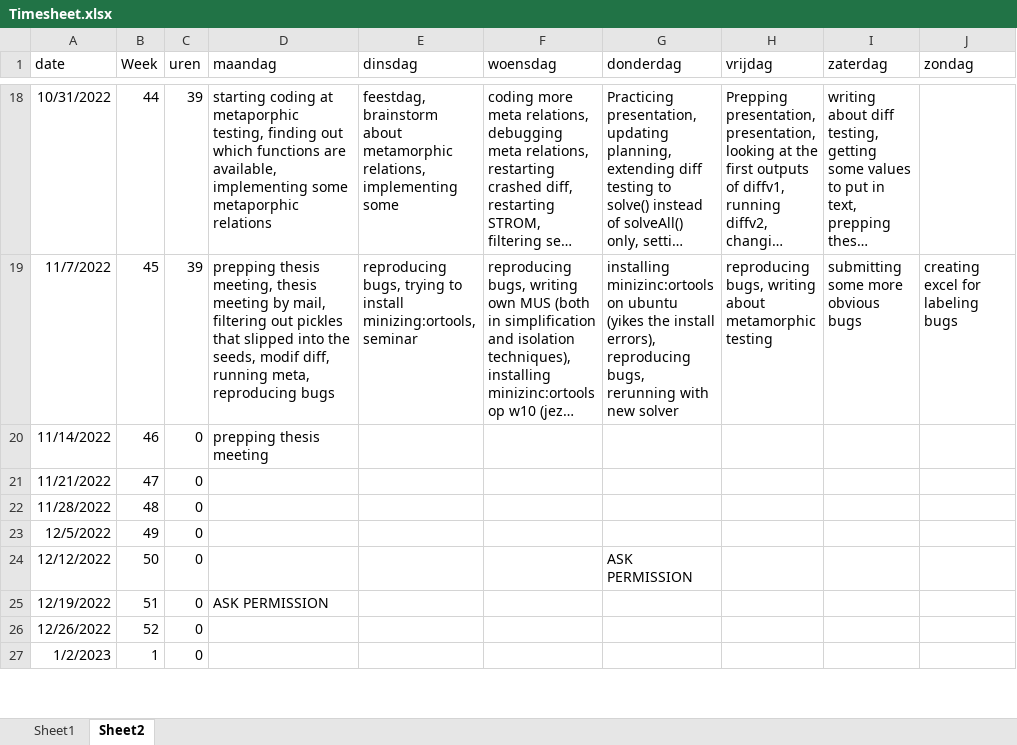
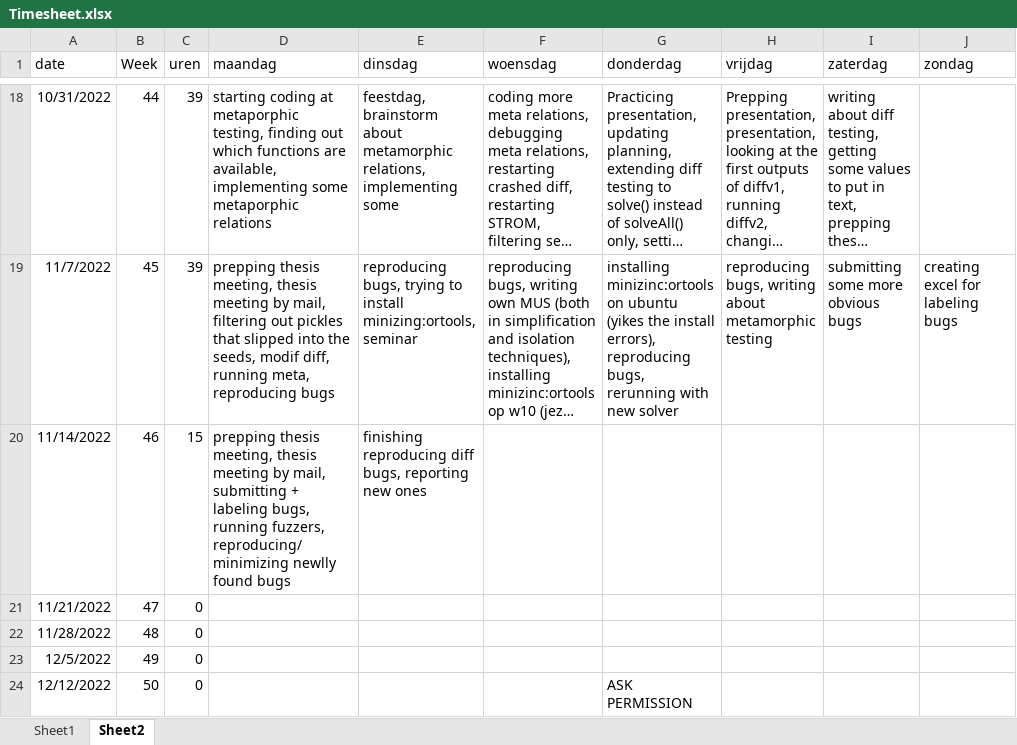
Before and after one commit to rubenkindt/Masterproef-paper-RubenKindt, an Excel workbook: Timesheet.xlsx, sheet Sheet2, drawn as a sheet; only a part is shown, gaps mark what is left out; the shorter side is filled out with more unchanged rows; long unchanged cells end in …; values as stored, in another font and other column widths than the file's, no borders; the diff names each change by its address in the sheet, - before the commit and + after, or states it on an @@ line.

```diff
--- a/Timesheet.xlsx (sheet Sheet2)
+++ b/Timesheet.xlsx (sheet Sheet2)
-C20 (uren): 0
+C20 (uren): 15
-D20 (maandag): prepping thesis meeting
+D20 (maandag): prepping thesis meeting, thesis meeting by mail, submitting + labeling bugs, running fuzzers, reproducing/minimizing newlly found bugs
-E20 (dinsdag): (empty)
+E20 (dinsdag): finishing reproducing diff bugs, reporting new ones
```
Also changed, not shown: sheet Sheet1, charts or pictures, code/reviewed/bugList.xlsx, 50 other files.
